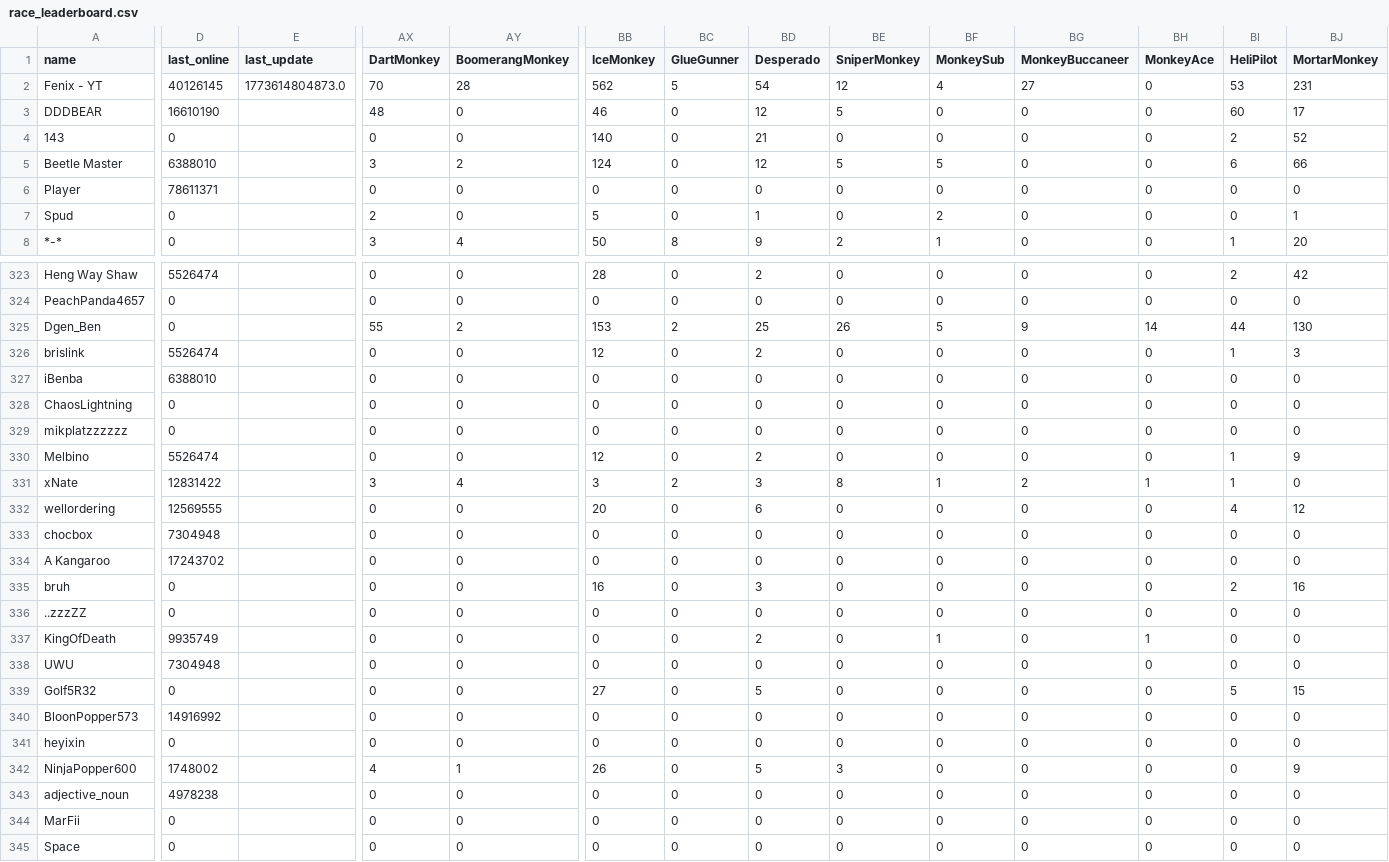
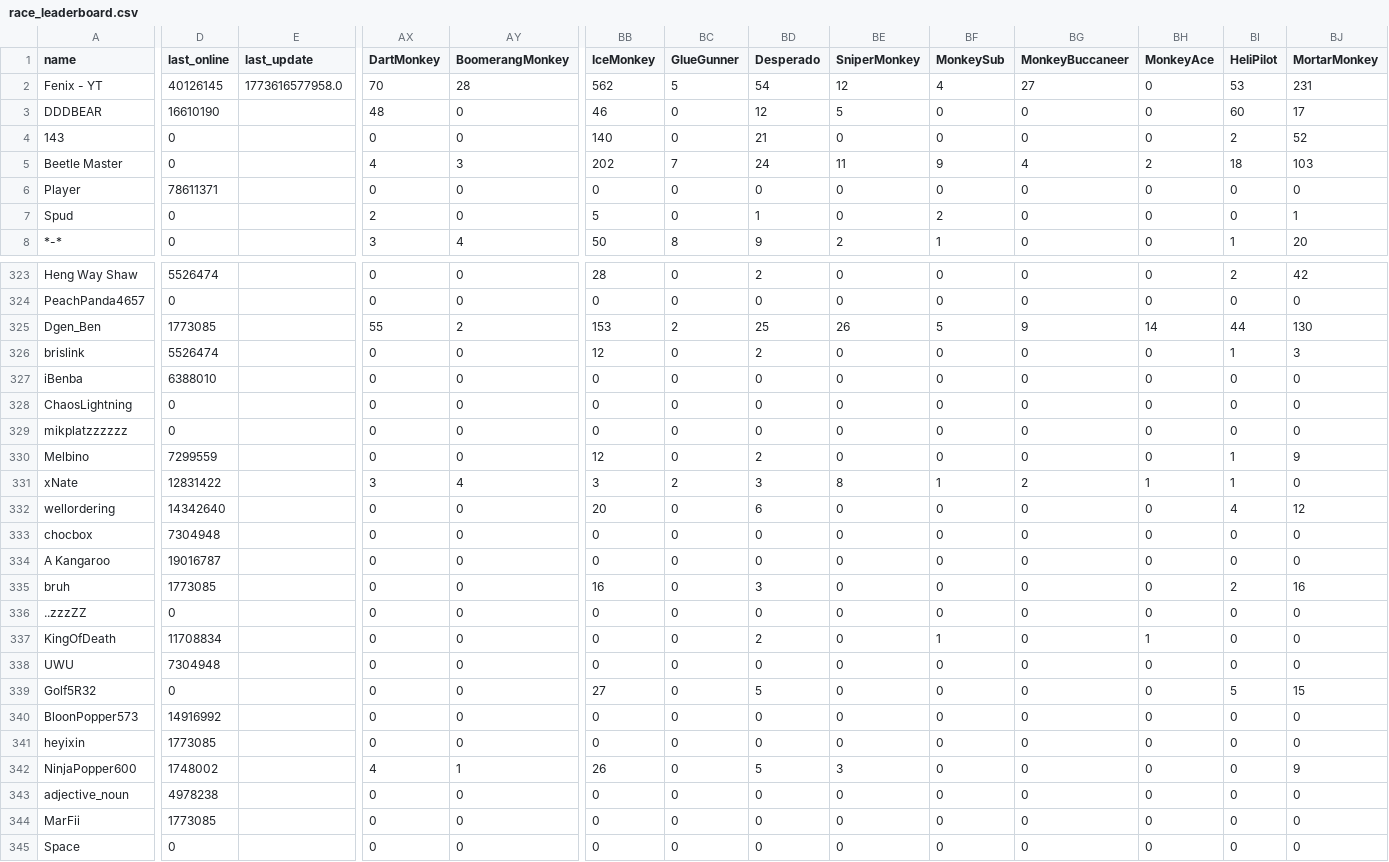
Before and after one commit to ducanup01/btd6race, a CSV file: race_leaderboard.csv, drawn as a sheet; only a part is shown, gaps mark what is left out; the diff covers the shown part only; the diff names each change by its address in the sheet, - before the commit and + after, or states it on an @@ line.

Commit message:
automatic updater

```diff
--- a/race_leaderboard.csv
+++ b/race_leaderboard.csv
-E2 (last_update): 1773614804873.0
+E2 (last_update): 1773616577958.0
-D5 (last_online): 6388010
+D5 (last_online): 0
-AX5 (DartMonkey): 3
+AX5 (DartMonkey): 4
-AY5 (BoomerangMonkey): 2
+AY5 (BoomerangMonkey): 3
-BB5 (IceMonkey): 124
+BB5 (IceMonkey): 202
-BC5 (GlueGunner): 0
+BC5 (GlueGunner): 7
-BD5 (Desperado): 12
+BD5 (Desperado): 24
-BE5 (SniperMonkey): 5
+BE5 (SniperMonkey): 11
-BF5 (MonkeySub): 5
+BF5 (MonkeySub): 9
-BG5 (MonkeyBuccaneer): 0
+BG5 (MonkeyBuccaneer): 4
-BH5 (MonkeyAce): 0
+BH5 (MonkeyAce): 2
-BI5 (HeliPilot): 6
+BI5 (HeliPilot): 18
-BJ5 (MortarMonkey): 66
+BJ5 (MortarMonkey): 103
-D325 (last_online): 0
+D325 (last_online): 1773085
-D330 (last_online): 5526474
+D330 (last_online): 7299559
-D332 (last_online): 12569555
+D332 (last_online): 14342640
-D334 (last_online): 17243702
+D334 (last_online): 19016787
-D335 (last_online): 0
+D335 (last_online): 1773085
-D337 (last_online): 9935749
+D337 (last_online): 11708834
-D341 (last_online): 0
+D341 (last_online): 1773085
-D344 (last_online): 0
+D344 (last_online): 1773085
```
Also changed, not shown: 129 edited cells elsewhere in this file.
